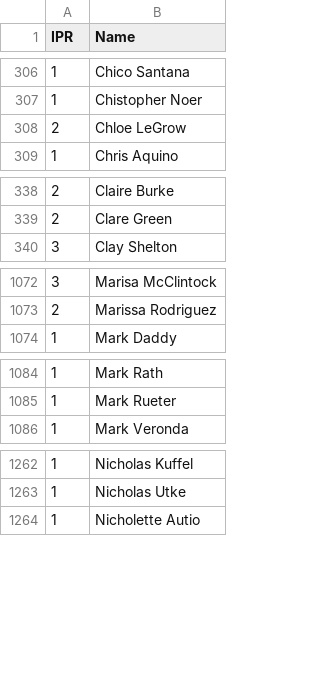
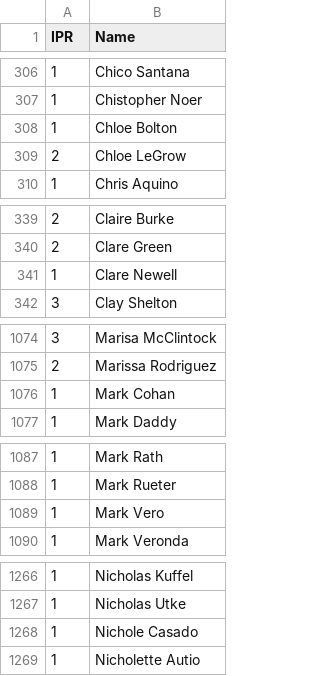
Before and after one commit to Kellan14/kellanator, a CSV file: mnp-data-archive/IPR.csv, drawn as a sheet; only a part is shown, gaps mark what is left out; the diff covers the shown part only; the diff names each change by its address in the sheet, - before the commit and + after, or states it on an @@ line.

```diff
--- a/mnp-data-archive/IPR.csv
+++ b/mnp-data-archive/IPR.csv
+row 308: 1 | Chloe Bolton
+row 341: 1 | Clare Newell
+row 1076: 1 | Mark Cohan
+row 1089: 1 | Mark Vero
+row 1268: 1 | Nichole Casado
```
Also changed, not shown: 1 added row elsewhere in this file, 1 other file.
